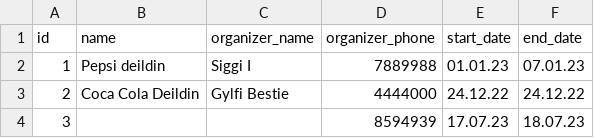
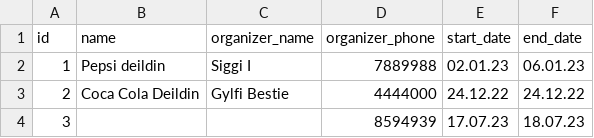
Before and after one commit to rnyaaa/H_41_verklegt_namskeid_1, a CSV file: RU Basement Open/models/tournaments.csv, drawn as a sheet.

```diff
--- a/RU Basement Open/models/tournaments.csv
+++ b/RU Basement Open/models/tournaments.csv
@@ -1,3 +1,3 @@
 id,name,organizer_name,organizer_phone,start_date,end_date
-1,Pepsi deildin,Siggi I,7889988,01.01.23,07.01.23
+1,Pepsi deildin,Siggi I,7889988,02.01.23,06.01.23
 2,Coca Cola Deildin,Gylfi Bestie,4444000,24.12.22,24.12.22
```
Also changed, not shown: RU Basement Open/models/games.csv, 2 other files.
